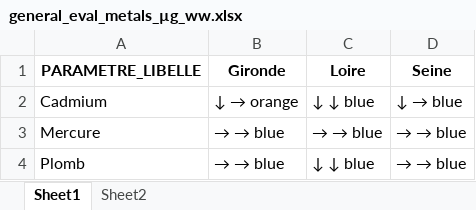
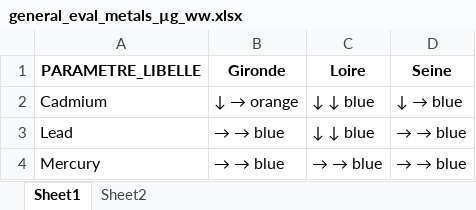
Before and after one commit to FlorenceMounier/esteem.overview, an Excel workbook: inst/results/data_contam/metals/general_eval_metals_µg_ww.xlsx, sheet Sheet1, drawn as a sheet; values as stored, in another font and other column widths than the file's, no borders; removed rows and columns are numbered as before the commit, all else as after; the diff names each change by its address in the sheet, - before the commit and + after, or states it on an @@ line.

```diff
--- a/inst/results/data_contam/metals/general_eval_metals_µg_ww.xlsx (sheet Sheet1)
+++ b/inst/results/data_contam/metals/general_eval_metals_µg_ww.xlsx (sheet Sheet1)
+row 3: Lead | → → blue | ↓ ↓ blue | → → blue
-A4 (PARAMETRE_LIBELLE): Mercure
+A4 (PARAMETRE_LIBELLE): Mercury
-row 4: Plomb | → → blue | ↓ ↓ blue | → → blue
```
Also changed, not shown: sheet Sheet2, inst/results/data_contam/metals/conversion_factors_metal.xlsx, inst/results/data_contam/metals/recent_trends_metals_µg_ww.xlsx, 11 other files.
